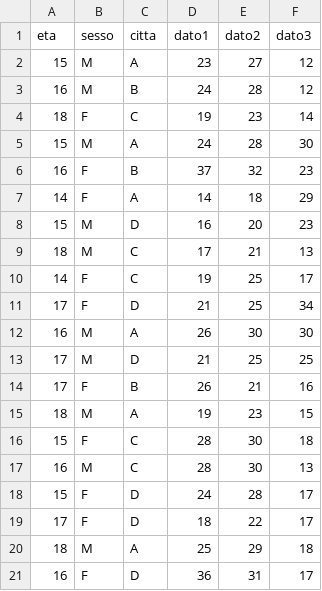
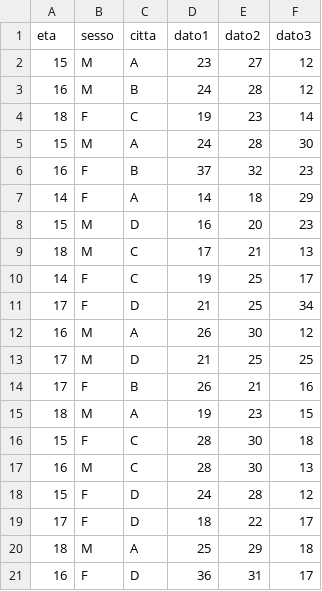
Before and after one commit to stefanoridolfi/Dataset, a CSV file: esempio2.csv, drawn as a sheet.

Commit message:
Update esempio2.csv

```diff
--- a/esempio2.csv
+++ b/esempio2.csv
@@ -11,3 +11,3 @@ eta;sesso;citta;dato1;dato2;dato3
 17;F;D;21;25;34
-16;M;A;26;30;30
+16;M;A;26;30;12
 17;M;D;21;25;25
@@ -17,3 +17,3 @@ eta;sesso;citta;dato1;dato2;dato3
 16;M;C;28;30;13
-15;F;D;24;28;17
+15;F;D;24;28;12
 17;F;D;18;22;17
```
